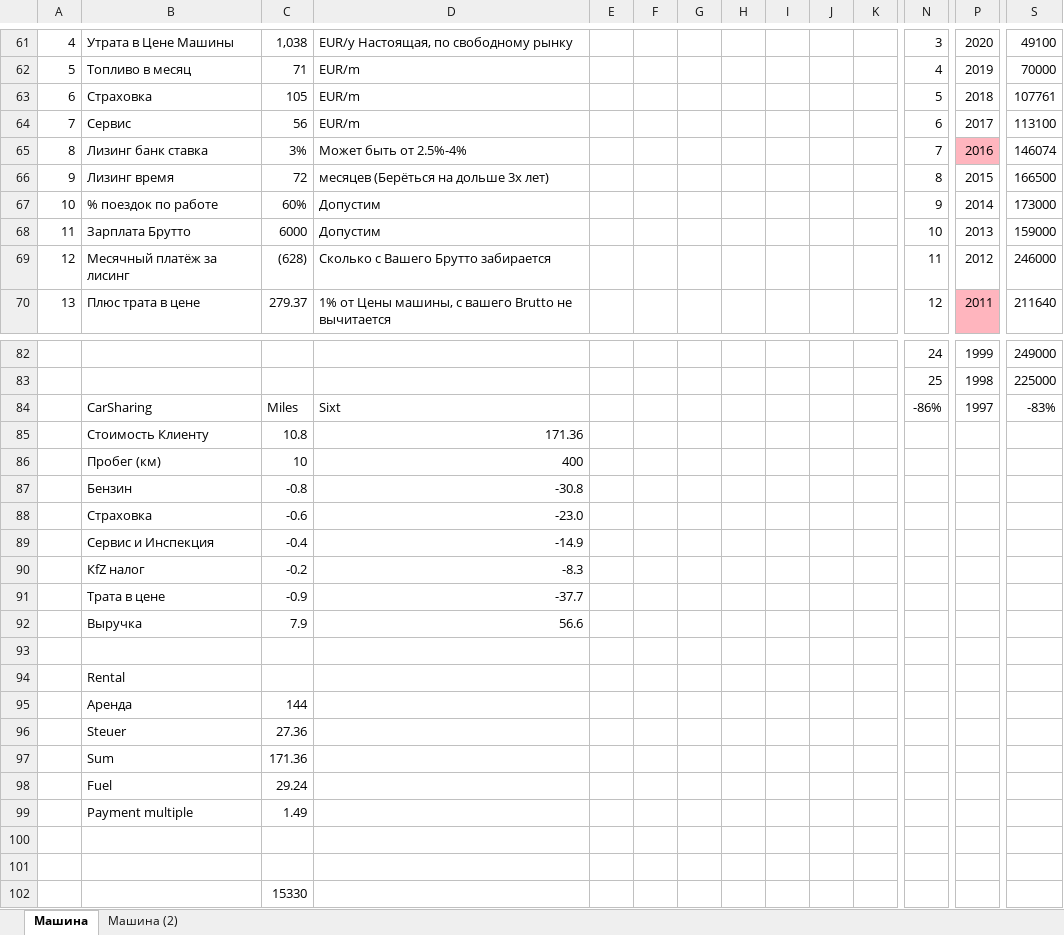
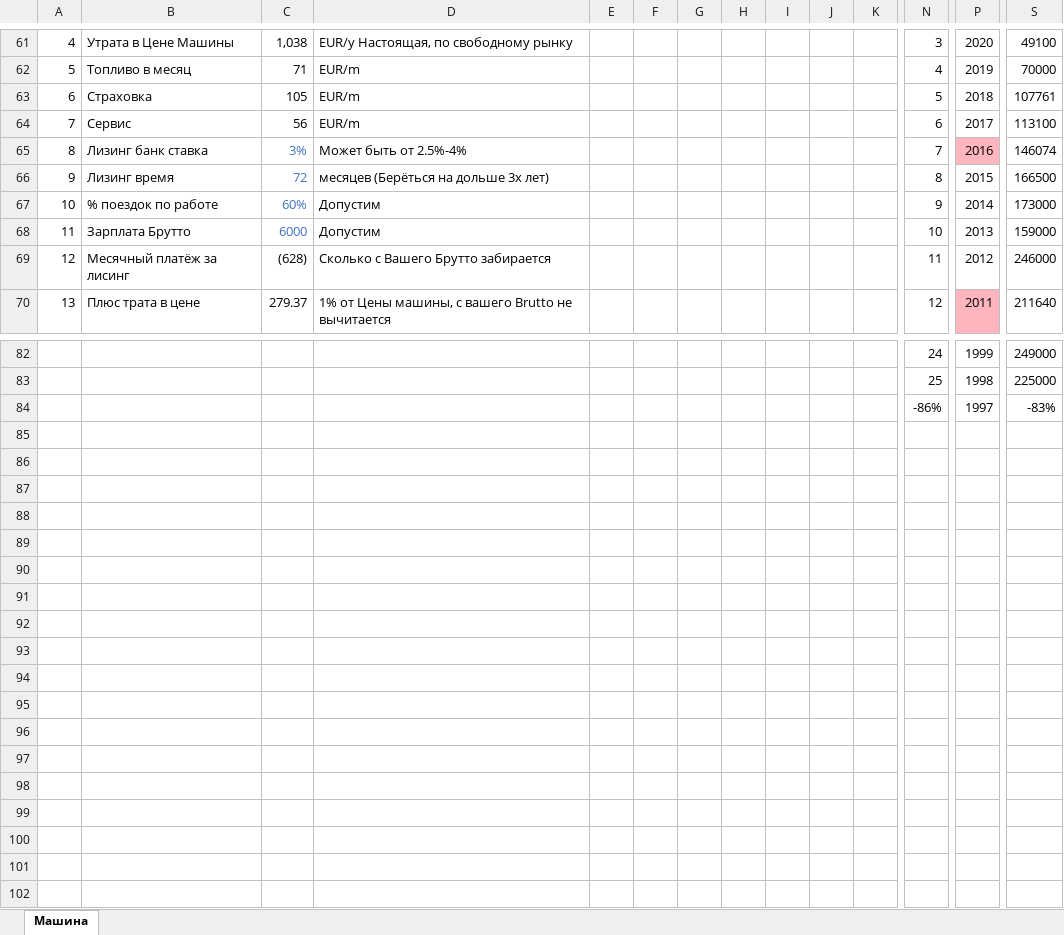
Before and after one commit to todorro/blog4, an Excel workbook: content/posts/BerCar/CarCost2024.xlsx, sheet Машина, drawn as a sheet; only a part is shown, gaps mark what is left out; values as stored, in another font and other column widths than the file's, no borders; charts and pictures and conditional formats not drawn; removed rows and columns are numbered as before the commit, all else as after; rows hold the shown columns only; the diff covers the shown part only; the diff names each change by its address in the sheet, - before the commit and + after, or states it on an @@ line.

```diff
--- a/content/posts/BerCar/CarCost2024.xlsx (sheet Машина)
+++ b/content/posts/BerCar/CarCost2024.xlsx (sheet Машина)
-sheet tab: Машина (2)
-C65:C68 text colour: black
+C65:C68 text colour: #4472C4
-row 84:  | CarSharing | Miles | Sixt |  |  |  |  |  |  |  | -86% | 1997 | -83%
-row 85:  | Стоимость Клиенту | 10.8 | 171.36
-row 86:  | Пробег (км) | 10 | 400
-row 87:  | Бензин | -0.8 | -30.8
-row 88:  | Страховка | -0.6 | -23.0
-row 89:  | Сервис и Инспекция | -0.4 | -14.9
-row 90:  | КfZ налог | -0.2 | -8.3
-row 91:  | Трата в цене | -0.9 | -37.7
-row 92:  | Выручка | 7.9 | 56.6
-row 84: (empty)
+row 84:  |  |  |  |  |  |  |  |  |  |  | -86% | 1997 | -83%
-row 94:  | Rental
-row 95:  | Аренда | 144
-row 96:  | Steuer | 27.36
-row 97:  | Sum | 171.36
-row 98:  | Fuel | 29.24
-row 99:  | Payment multiple | 1.49
-row 100: (empty)
-row 101: (empty)
-row 102:  |  | 15330
```
Also changed, not shown: 1 edited cell elsewhere in this sheet, charts or pictures, 1 other file.
